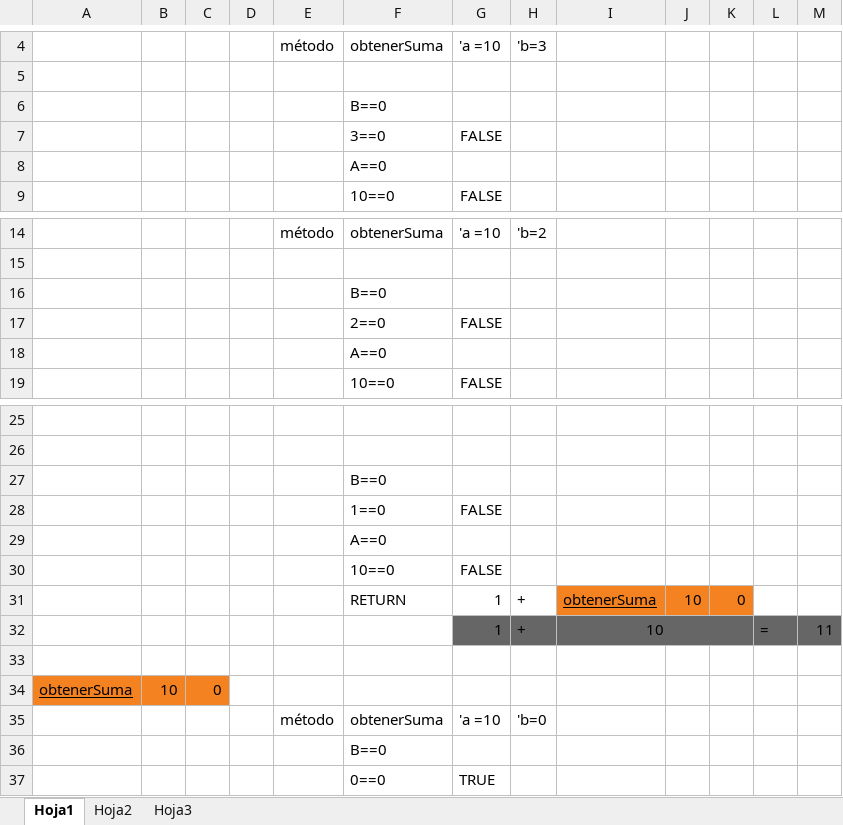
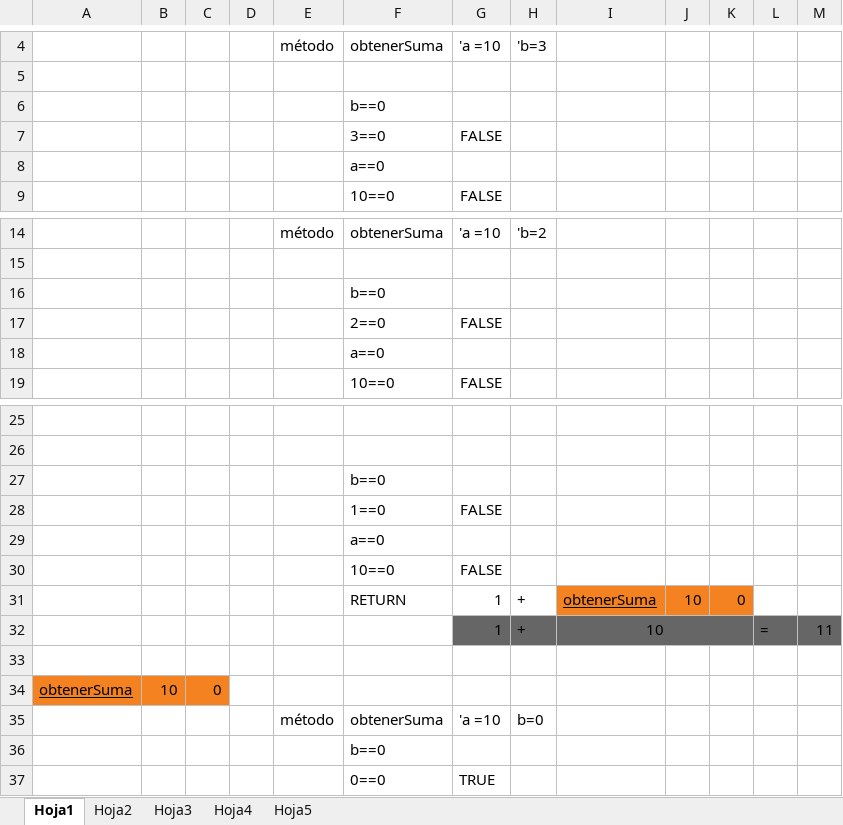
Before and after one commit to IntroProgramacion-P-Oct21-Feb22/clase05-2bim-Leonardochj, an Excel workbook: explicacion-suma-recursiva.xlsx, sheet Hoja1, drawn as a sheet; only a part is shown, gaps mark what is left out; values as stored, in another font and other column widths than the file's, no borders; the diff names each change by its address in the sheet, - before the commit and + after, or states it on an @@ line.

```diff
--- a/explicacion-suma-recursiva.xlsx (sheet Hoja1)
+++ b/explicacion-suma-recursiva.xlsx (sheet Hoja1)
+sheet tab: Hoja4
+sheet tab: Hoja5
-F6: B==0
+F6: b==0
-F8: A==0
+F8: a==0
-F16: B==0
+F16: b==0
-F18: A==0
+F18: a==0
-F27: B==0
+F27: b==0
-F29: A==0
+F29: a==0
-H35: 'b=0
+H35: b=0
-F36: B==0
+F36: b==0
```
Also changed, not shown: sheet Hoja3, sheet Hoja2, 5 other files.
